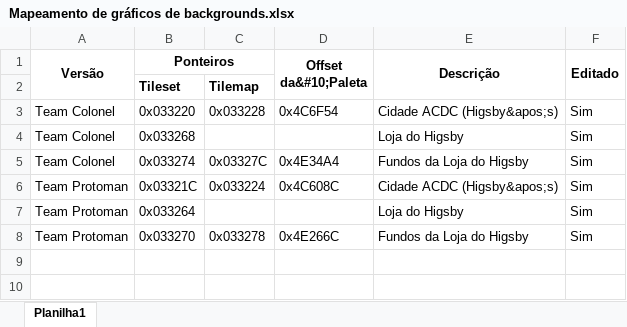
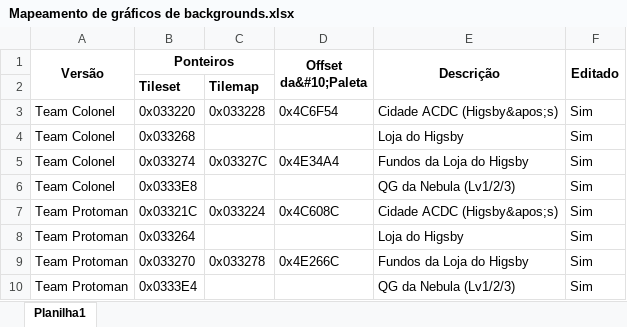
Before and after one commit to leomontenegro6/mmbn-5-traducao-ptbr, an Excel workbook: Anotacoes/Mapeamento de gráficos de backgrounds.xlsx, sheet Planilha1, drawn as a sheet; values as stored, in another font and other column widths than the file's, no borders; the diff names each change by its address in the sheet, - before the commit and + after, or states it on an @@ line.

Commit message:
Editados backgrounds Lv1-2-3 do QG da Nebula.

```diff
--- a/Anotacoes/Mapeamento de gráficos de backgrounds.xlsx (sheet Planilha1)
+++ b/Anotacoes/Mapeamento de gráficos de backgrounds.xlsx (sheet Planilha1)
+row 6: Team Colonel | 0x0333E8 |  |  | QG da Nebula (Lv1/2/3) | Sim
+row 10: Team Protoman | 0x0333E4 |  |  | QG da Nebula (Lv1/2/3) | Sim
```
Also changed, not shown: 19 other files.
